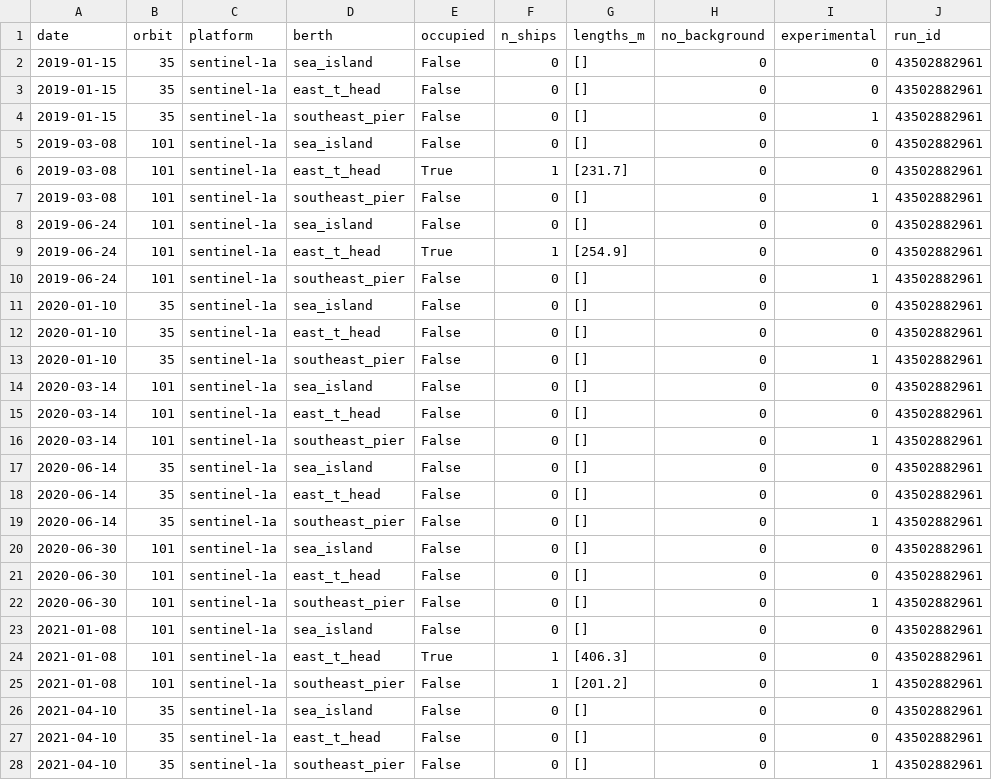
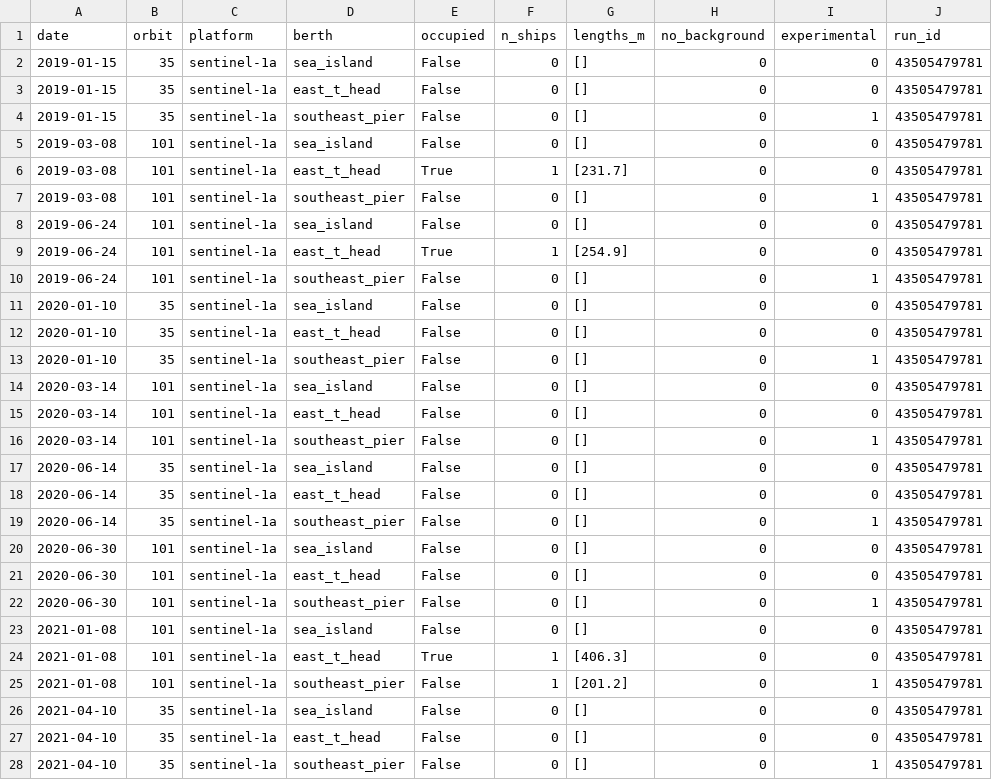
Before and after one commit to bachevskyvlad/kharg-dashboard, a CSV file: diagnostics/berth_v410/results_table.csv, drawn as a sheet; only a part is shown; the diff covers the shown part only.

```diff
--- a/diagnostics/berth_v410/results_table.csv
+++ b/diagnostics/berth_v410/results_table.csv
@@ -1,28 +1,28 @@
 date,orbit,platform,berth,occupied,n_ships,lengths_m,no_background,experimental,run_id
-2019-01-15,35,sentinel-1a,sea_island,False,0,[],0,0,43502882961
-2019-01-15,35,sentinel-1a,east_t_head,False,0,[],0,0,43502882961
-2019-01-15,35,sentinel-1a,southeast_pier,False,0,[],0,1,43502882961
-2019-03-08,101,sentinel-1a,sea_island,False,0,[],0,0,43502882961
-2019-03-08,101,sentinel-1a,east_t_head,True,1,[231.7],0,0,43502882961
-2019-03-08,101,sentinel-1a,southeast_pier,False,0,[],0,1,43502882961
-2019-06-24,101,sentinel-1a,sea_island,False,0,[],0,0,43502882961
-2019-06-24,101,sentinel-1a,east_t_head,True,1,[254.9],0,0,43502882961
-2019-06-24,101,sentinel-1a,southeast_pier,False,0,[],0,1,43502882961
-2020-01-10,35,sentinel-1a,sea_island,False,0,[],0,0,43502882961
-2020-01-10,35,sentinel-1a,east_t_head,False,0,[],0,0,43502882961
-2020-01-10,35,sentinel-1a,southeast_pier,False,0,[],0,1,43502882961
-2020-03-14,101,sentinel-1a,sea_island,False,0,[],0,0,43502882961
-2020-03-14,101,sentinel-1a,east_t_head,False,0,[],0,0,43502882961
-2020-03-14,101,sentinel-1a,southeast_pier,False,0,[],0,1,43502882961
-2020-06-14,35,sentinel-1a,sea_island,False,0,[],0,0,43502882961
-2020-06-14,35,sentinel-1a,east_t_head,False,0,[],0,0,43502882961
-2020-06-14,35,sentinel-1a,southeast_pier,False,0,[],0,1,43502882961
-2020-06-30,101,sentinel-1a,sea_island,False,0,[],0,0,43502882961
-2020-06-30,101,sentinel-1a,east_t_head,False,0,[],0,0,43502882961
-2020-06-30,101,sentinel-1a,southeast_pier,False,0,[],0,1,43502882961
-2021-01-08,101,sentinel-1a,sea_island,False,0,[],0,0,43502882961
-2021-01-08,101,sentinel-1a,east_t_head,True,1,[406.3],0,0,43502882961
-2021-01-08,101,sentinel-1a,southeast_pier,False,1,[201.2],0,1,43502882961
-2021-04-10,35,sentinel-1a,sea_island,False,0,[],0,0,43502882961
-2021-04-10,35,sentinel-1a,east_t_head,False,0,[],0,0,43502882961
-2021-04-10,35,sentinel-1a,southeast_pier,False,0,[],0,1,43502882961
+2019-01-15,35,sentinel-1a,sea_island,False,0,[],0,0,43505479781
+2019-01-15,35,sentinel-1a,east_t_head,False,0,[],0,0,43505479781
+2019-01-15,35,sentinel-1a,southeast_pier,False,0,[],0,1,43505479781
+2019-03-08,101,sentinel-1a,sea_island,False,0,[],0,0,43505479781
+2019-03-08,101,sentinel-1a,east_t_head,True,1,[231.7],0,0,43505479781
+2019-03-08,101,sentinel-1a,southeast_pier,False,0,[],0,1,43505479781
+2019-06-24,101,sentinel-1a,sea_island,False,0,[],0,0,43505479781
+2019-06-24,101,sentinel-1a,east_t_head,True,1,[254.9],0,0,43505479781
+2019-06-24,101,sentinel-1a,southeast_pier,False,0,[],0,1,43505479781
+2020-01-10,35,sentinel-1a,sea_island,False,0,[],0,0,43505479781
+2020-01-10,35,sentinel-1a,east_t_head,False,0,[],0,0,43505479781
+2020-01-10,35,sentinel-1a,southeast_pier,False,0,[],0,1,43505479781
+2020-03-14,101,sentinel-1a,sea_island,False,0,[],0,0,43505479781
+2020-03-14,101,sentinel-1a,east_t_head,False,0,[],0,0,43505479781
+2020-03-14,101,sentinel-1a,southeast_pier,False,0,[],0,1,43505479781
+2020-06-14,35,sentinel-1a,sea_island,False,0,[],0,0,43505479781
+2020-06-14,35,sentinel-1a,east_t_head,False,0,[],0,0,43505479781
+2020-06-14,35,sentinel-1a,southeast_pier,False,0,[],0,1,43505479781
+2020-06-30,101,sentinel-1a,sea_island,False,0,[],0,0,43505479781
+2020-06-30,101,sentinel-1a,east_t_head,False,0,[],0,0,43505479781
+2020-06-30,101,sentinel-1a,southeast_pier,False,0,[],0,1,43505479781
+2021-01-08,101,sentinel-1a,sea_island,False,0,[],0,0,43505479781
+2021-01-08,101,sentinel-1a,east_t_head,True,1,[406.3],0,0,43505479781
+2021-01-08,101,sentinel-1a,southeast_pier,False,1,[201.2],0,1,43505479781
+2021-04-10,35,sentinel-1a,sea_island,False,0,[],0,0,43505479781
+2021-04-10,35,sentinel-1a,east_t_head,False,0,[],0,0,43505479781
+2021-04-10,35,sentinel-1a,southeast_pier,False,0,[],0,1,43505479781
```
Also changed, not shown: 93 edited cells elsewhere in this file, 45 other files.
